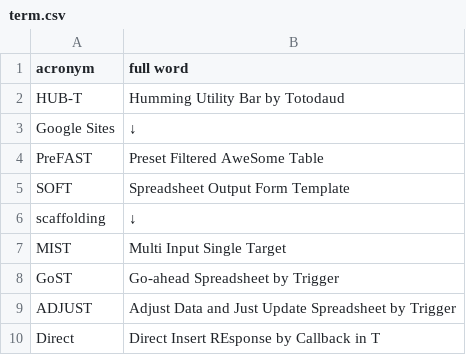
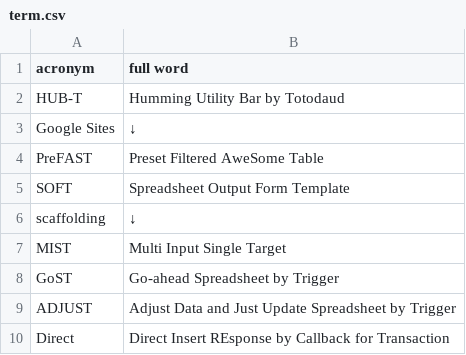
Before and after one commit to lispro06/md, a CSV file: term.csv, drawn as a sheet.

Commit message:
Update term.csv

```diff
--- a/term.csv
+++ b/term.csv
@@ -9,2 +9,2 @@ GoST,Go-ahead Spreadsheet by Trigger
 ADJUST,Adjust Data and Just Update Spreadsheet by Trigger
-Direct,Direct Insert REsponse by Callback in T
+Direct,Direct Insert REsponse by Callback for Transaction
```
